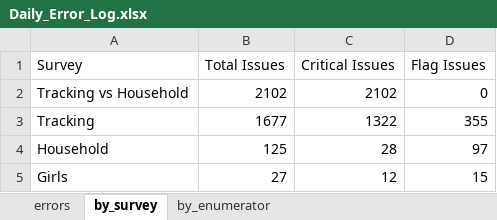
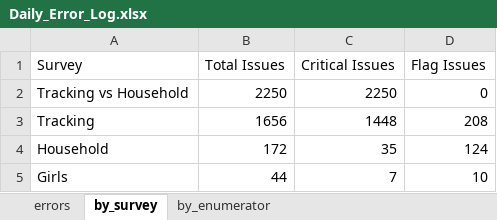
Before and after one commit to malkiaman-dev/KP_RAP_M_-_E_Dashboard, an Excel workbook: Error_log/Daily_Error_Log.xlsx, sheet by_survey, drawn as a sheet; values as stored, in another font and other column widths than the file's, no borders; the diff names each change by its address in the sheet, - before the commit and + after, or states it on an @@ line.

```diff
--- a/Error_log/Daily_Error_Log.xlsx (sheet by_survey)
+++ b/Error_log/Daily_Error_Log.xlsx (sheet by_survey)
-B2 (Total Issues): 2102
+B2 (Total Issues): 2250
-C2 (Critical Issues): 2102
+C2 (Critical Issues): 2250
-B3 (Total Issues): 1677
+B3 (Total Issues): 1656
-C3 (Critical Issues): 1322
+C3 (Critical Issues): 1448
-D3 (Flag Issues): 355
+D3 (Flag Issues): 208
-B4 (Total Issues): 125
+B4 (Total Issues): 172
-C4 (Critical Issues): 28
+C4 (Critical Issues): 35
-D4 (Flag Issues): 97
+D4 (Flag Issues): 124
-B5 (Total Issues): 27
+B5 (Total Issues): 44
-C5 (Critical Issues): 12
+C5 (Critical Issues): 7
-D5 (Flag Issues): 15
+D5 (Flag Issues): 10
```
Also changed, not shown: sheet errors, sheet by_enumerator, Error_log/Enumerator_Performance.xlsx, Error_log/Weekly_QA_Summary.xlsx.
